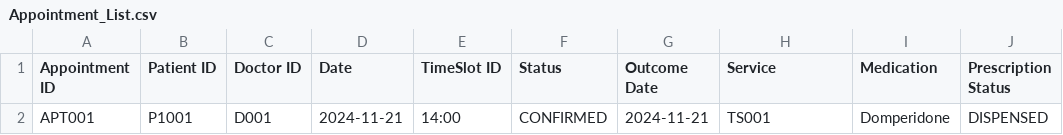
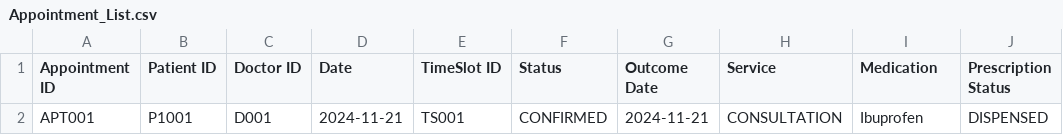
Before and after one commit to blueetfm/SC2002_2.0, a CSV file: data/Appointment_List.csv, drawn as a sheet; only a part is shown; the diff names each change by its address in the sheet, - before the commit and + after, or states it on an @@ line.

Commit message:
csv

```diff
--- a/data/Appointment_List.csv
+++ b/data/Appointment_List.csv
-E2 (TimeSlot ID): 14:00
+E2 (TimeSlot ID): TS001
-H2 (Service): TS001
+H2 (Service): CONSULTATION
-I2 (Medication): Domperidone
+I2 (Medication): Ibuprofen
```
